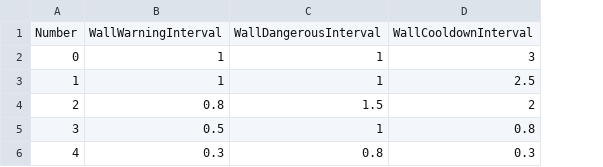
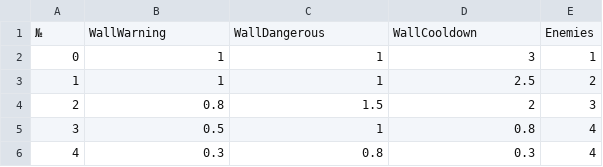
Before and after one commit to aleks-papushin/lamp-bearer, a CSV file: GameData/GameWaves.csv, drawn as a sheet; removed rows and columns are numbered as before the commit, all else as after; the diff names each change by its address in the sheet, - before the commit and + after, or states it on an @@ line.

Commit message:
Added enemy count to wave mechanics, refacotred some code around

```diff
--- a/GameData/GameWaves.csv
+++ b/GameData/GameWaves.csv
+column E, rows 2-6: 1 | 2 | 3 | 4 | 4
-row 1: Number | WallWarningInterval | WallDangerousInterval | WallCooldownInterval
+row 1: № | WallWarning | WallDangerous | WallCooldown | Enemies
```
Also changed, not shown: 16 other files.
